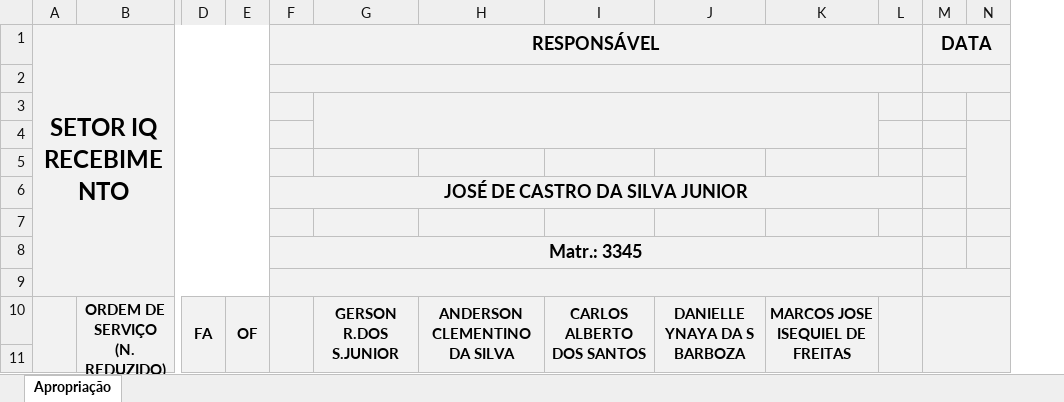
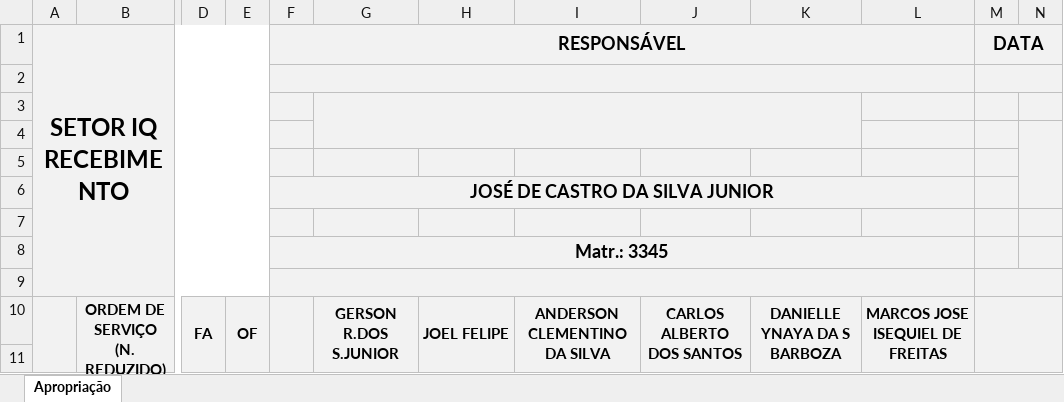
Before and after one commit to flipbit03/sisaprop, an Excel workbook: outputs/sisaprophelper#autoaprop/autoapropxlsx/IQ_REC.XLSX, sheet Apropriação, drawn as a sheet; only a part is shown, gaps mark what is left out; values as stored, in another font and other column widths than the file's, no borders; removed rows and columns are numbered as before the commit, all else as after; the diff names each change by its address in the sheet, - before the commit and + after, or states it on an @@ line.

```diff
--- a/outputs/sisaprophelper#autoaprop/autoapropxlsx/IQ_REC.XLSX (sheet Apropriação)
+++ b/outputs/sisaprophelper#autoaprop/autoapropxlsx/IQ_REC.XLSX (sheet Apropriação)
+column H, row 10: JOEL FELIPE
-column L, empty
-G3:K4 merged
+G3:K4 merged
```
Also changed, not shown: outputs/sisaprophelper#autoaprop/autoapropxlsx/IQ_DIM.XLSX, 1 other file.
